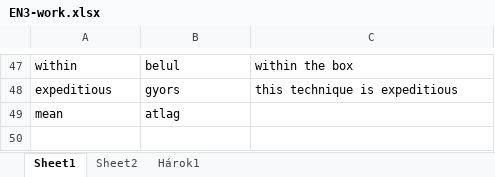
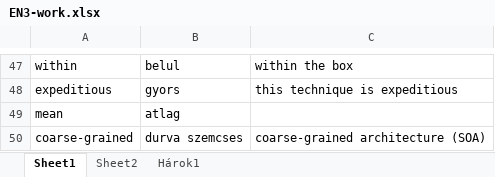
Before and after one commit to T1bzt/docs, an Excel workbook: 04-English/EN3-work.xlsx, sheet Sheet1, drawn as a sheet; only a part is shown, gaps mark what is left out; values as stored, in another font and other column widths than the file's, no borders; the diff names each change by its address in the sheet, - before the commit and + after, or states it on an @@ line.

```diff
--- a/04-English/EN3-work.xlsx (sheet Sheet1)
+++ b/04-English/EN3-work.xlsx (sheet Sheet1)
+row 50: coarse-grained | durva szemcses | coarse-grained architecture (SOA)
```
Also changed, not shown: 2 other files.
